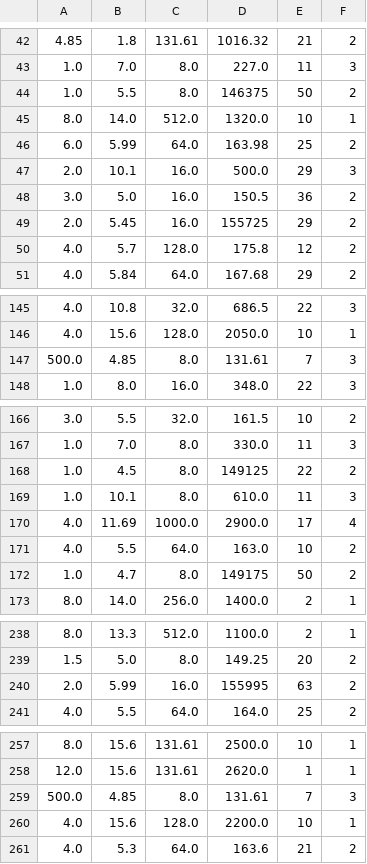
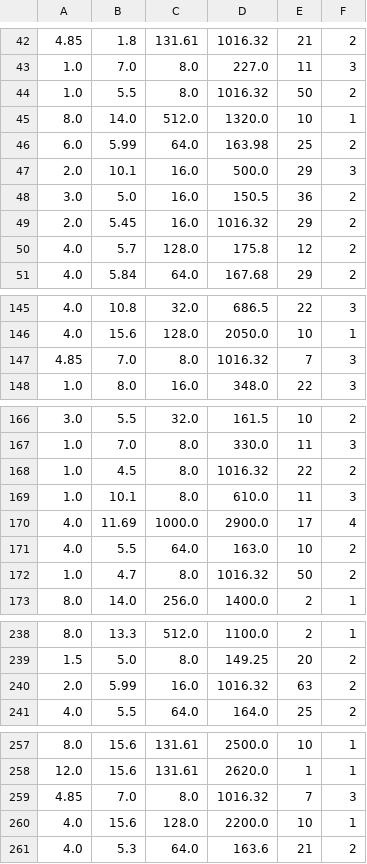
Before and after one commit to ikoko3/data-mining, a CSV file: edited_data/regression_unlabeled_edited.csv, drawn as a sheet; only a part is shown, gaps mark what is left out; the diff covers the shown part only.

```diff
--- a/edited_data/regression_unlabeled_edited.csv
+++ b/edited_data/regression_unlabeled_edited.csv
@@ -43,3 +43,3 @@
 1.0,7.0,8.0,227.0,11,3
-1.0,5.5,8.0,146375,50,2
+1.0,5.5,8.0,1016.32,50,2
 8.0,14.0,512.0,1320.0,10,1
@@ -48,3 +48,3 @@
 3.0,5.0,16.0,150.5,36,2
-2.0,5.45,16.0,155725,29,2
+2.0,5.45,16.0,1016.32,29,2
 4.0,5.7,128.0,175.8,12,2
@@ -146,3 +146,3 @@
 4.0,15.6,128.0,2050.0,10,1
-500.0,4.85,8.0,131.61,7,3
+4.85,7.0,8.0,1016.32,7,3
 1.0,8.0,16.0,348.0,22,3
@@ -167,3 +167,3 @@
 1.0,7.0,8.0,330.0,11,3
-1.0,4.5,8.0,149125,22,2
+1.0,4.5,8.0,1016.32,22,2
 1.0,10.1,8.0,610.0,11,3
@@ -171,3 +171,3 @@
 4.0,5.5,64.0,163.0,10,2
-1.0,4.7,8.0,149175,50,2
+1.0,4.7,8.0,1016.32,50,2
 8.0,14.0,256.0,1400.0,2,1
@@ -239,3 +239,3 @@
 1.5,5.0,8.0,149.25,20,2
-2.0,5.99,16.0,155995,63,2
+2.0,5.99,16.0,1016.32,63,2
 4.0,5.5,64.0,164.0,25,2
@@ -258,3 +258,3 @@
 12.0,15.6,131.61,2620.0,1,1
-500.0,4.85,8.0,131.61,7,3
+4.85,7.0,8.0,1016.32,7,3
 4.0,15.6,128.0,2200.0,10,1
```
Also changed, not shown: 20 edited cells elsewhere in this file, 3 other files.
